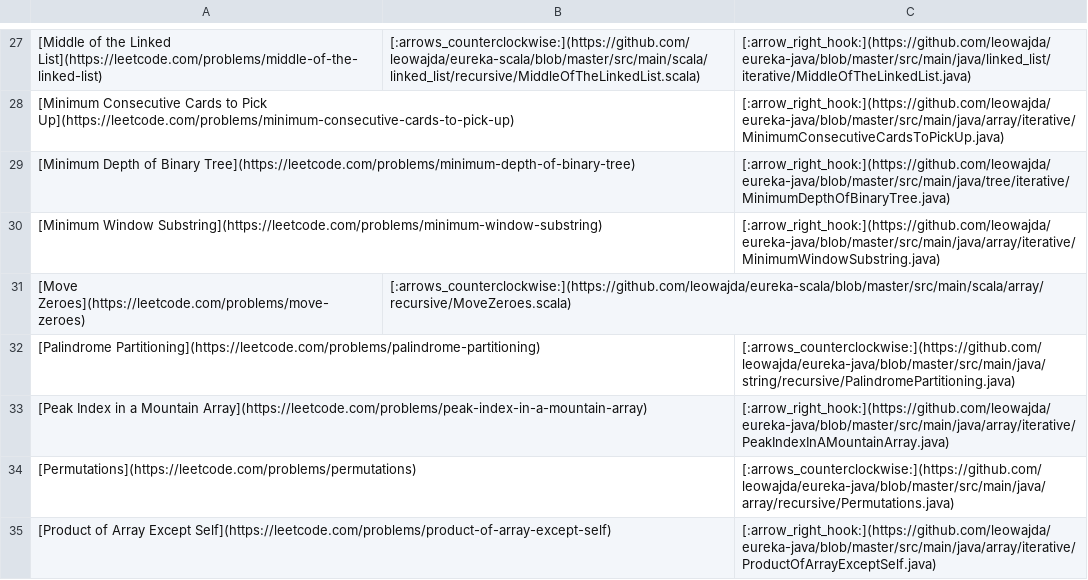
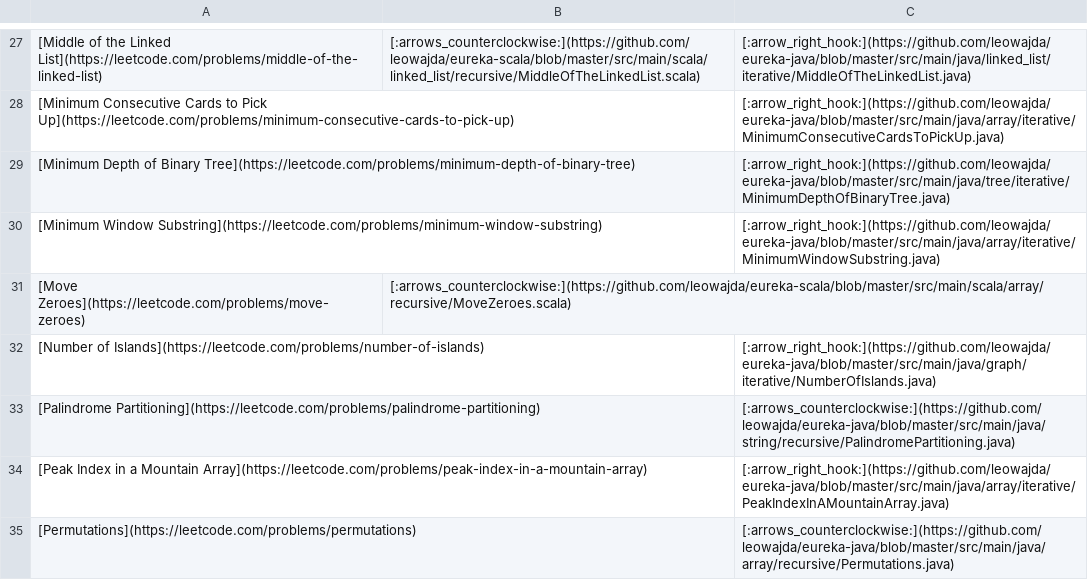
Before and after one commit to leowajda/eureka, a CSV file: content/data.csv, drawn as a sheet; only a part is shown, gaps mark what is left out; the shorter side is filled out with more unchanged rows; the diff names each change by its address in the sheet, - before the commit and + after, or states it on an @@ line.

```diff
--- a/content/data.csv
+++ b/content/data.csv
+row 32: [Number of Islands](https://leetcode.com/problems/number-of-islands) |  | [:arrow_right_hook:](https://github.com/leowajda/eureka-java/blob/master/src/main/java/graph/iterative/NumberOfIslands.java)
```
Also changed, not shown: 1 other file.
